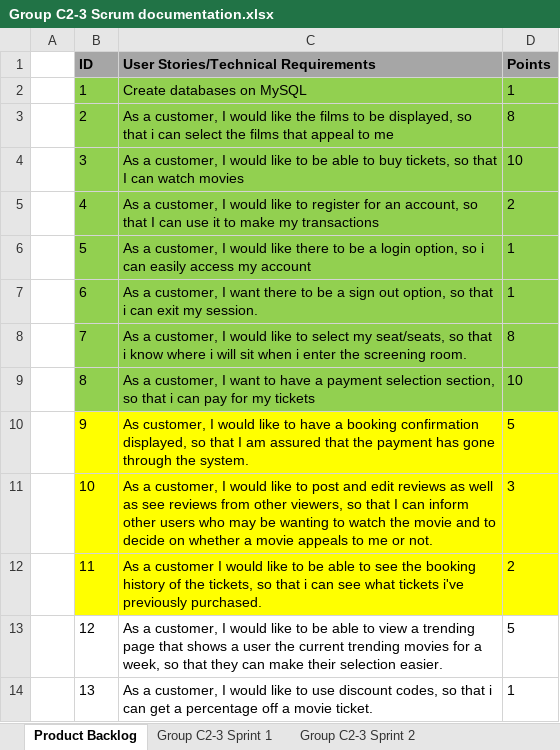
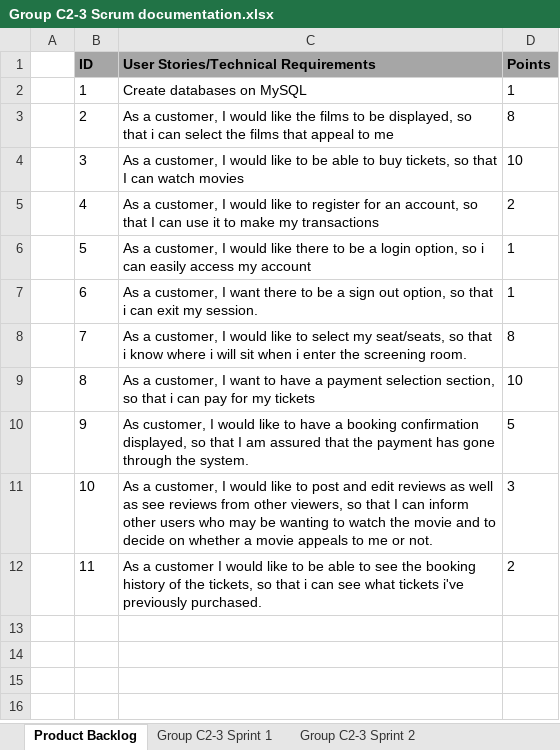
Before and after one commit to johnamit/CI-ReelCinema, an Excel workbook: Group C2-3 Scrum documentation.xlsx, sheet Product Backlog, drawn as a sheet; values as stored, in another font and other column widths than the file's, no borders; the diff names each change by its address in the sheet, - before the commit and + after, or states it on an @@ line.

```diff
--- a/Group C2-3 Scrum documentation.xlsx (sheet Product Backlog)
+++ b/Group C2-3 Scrum documentation.xlsx (sheet Product Backlog)
-B2:D9 fill: #92D050
+B2:D9 fill: none
-B10:D12 fill: #FFFF00
+B10:D12 fill: none
-row 13:  | 12 | As a customer, I would like to be able to view a trending page that shows a user the current trending movies for a week, so that they can make their selection easier. | 5
-row 14:  | 13 | As a customer, I would like to use discount codes, so that i can get a percentage off a movie ticket. | 1
```
Also changed, not shown: sheet Group C2-3 Sprint 3, charts or pictures, 49 other files.
